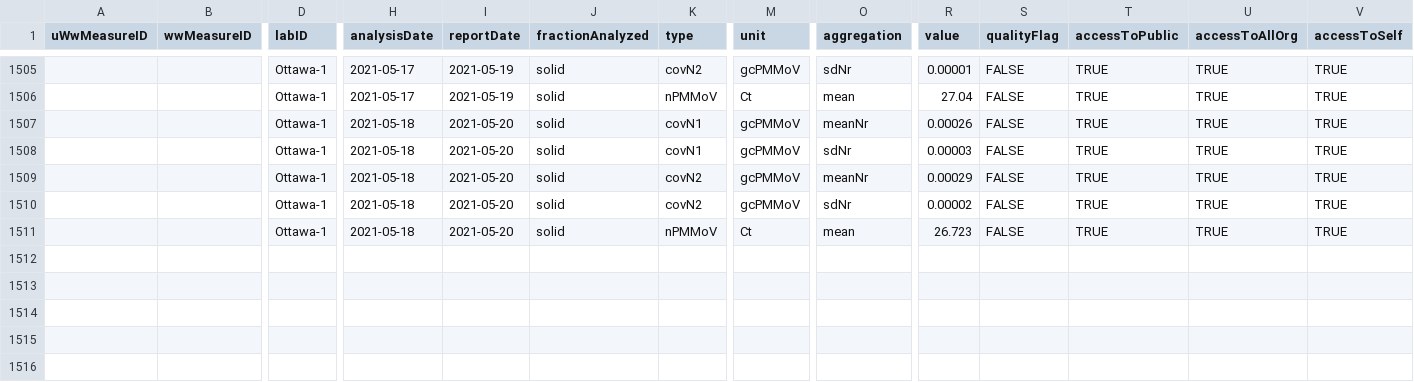
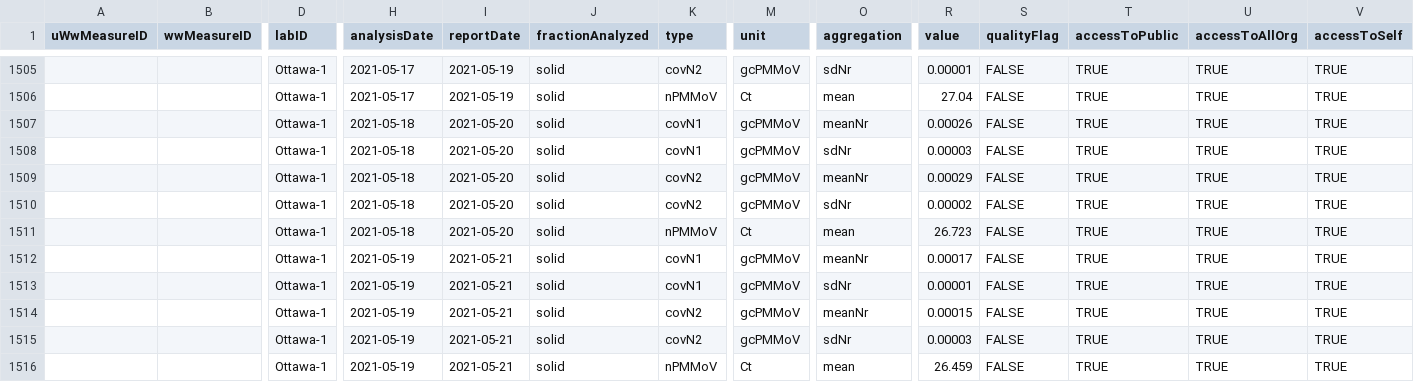
Before and after one commit to Big-Life-Lab/PHES-ODM, a CSV file: data/wwMeasure.csv, drawn as a sheet; only a part is shown, gaps mark what is left out; rows hold the shown columns only; the diff names each change by its address in the sheet, - before the commit and + after, or states it on an @@ line.

Commit message:
[Feature] update ww data

```diff
--- a/data/wwMeasure.csv
+++ b/data/wwMeasure.csv
+row 1512:  |  | Ottawa-1 | 2021-05-19 | 2021-05-21 | solid | covN1 | gcPMMoV | meanNr | 0.00017 | FALSE | TRUE | TRUE | TRUE
+row 1513:  |  | Ottawa-1 | 2021-05-19 | 2021-05-21 | solid | covN1 | gcPMMoV | sdNr | 0.00001 | FALSE | TRUE | TRUE | TRUE
+row 1514:  |  | Ottawa-1 | 2021-05-19 | 2021-05-21 | solid | covN2 | gcPMMoV | meanNr | 0.00015 | FALSE | TRUE | TRUE | TRUE
+row 1515:  |  | Ottawa-1 | 2021-05-19 | 2021-05-21 | solid | covN2 | gcPMMoV | sdNr | 0.00003 | FALSE | TRUE | TRUE | TRUE
+row 1516:  |  | Ottawa-1 | 2021-05-19 | 2021-05-21 | solid | nPMMoV | Ct | mean | 26.459 | FALSE | TRUE | TRUE | TRUE
```
Also changed, not shown: data/wastewater_virus.csv.
